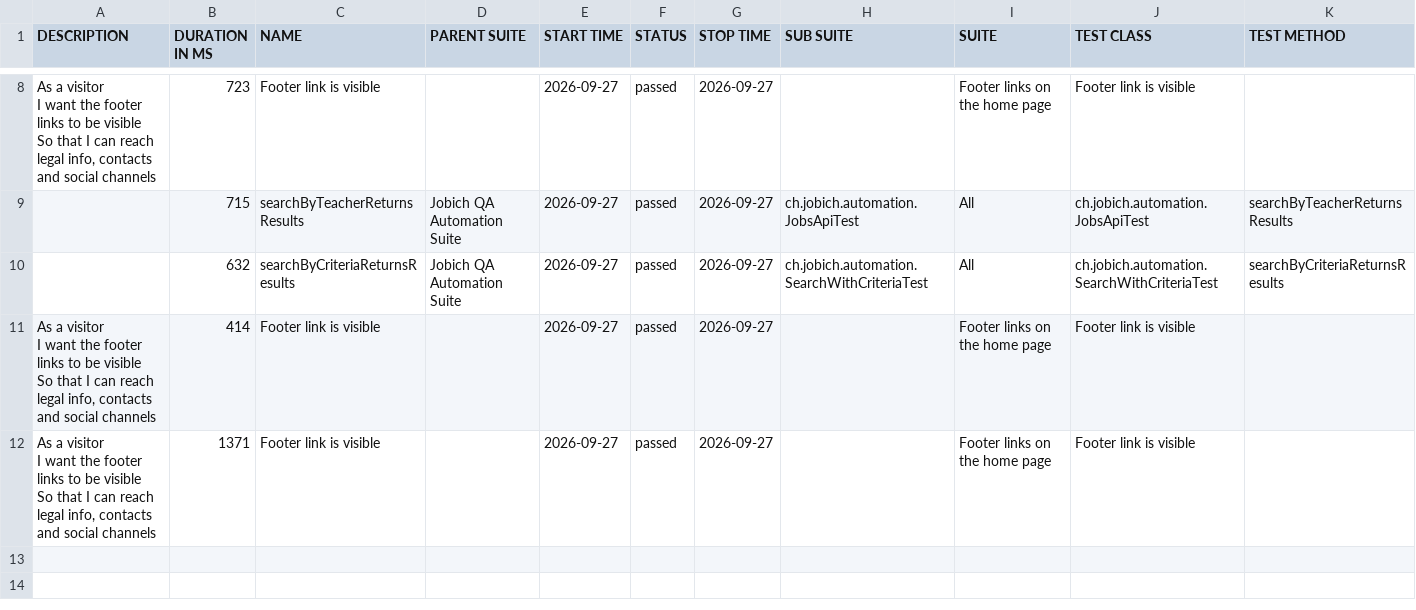
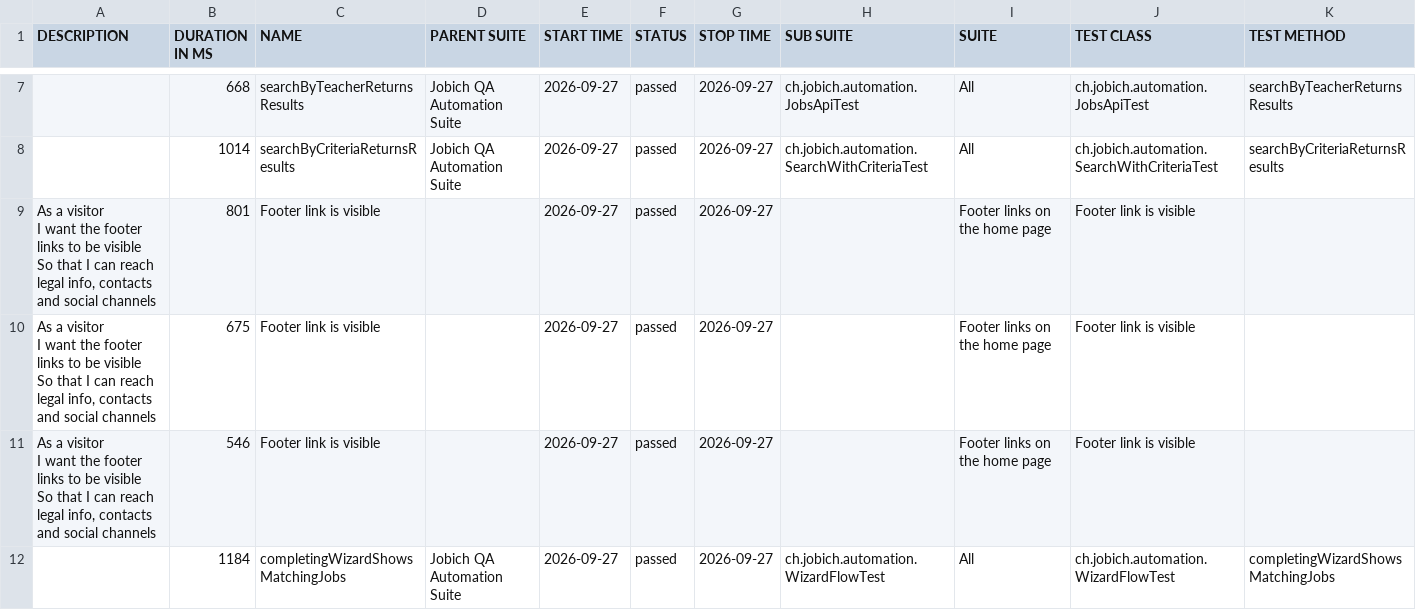
Before and after one commit to aazinchenko/jobich-automation, a CSV file: data/suites.csv, drawn as a sheet; only a part is shown, gaps mark what is left out; the diff covers the shown part only.

```diff
--- a/data/suites.csv
+++ b/data/suites.csv
@@ -14,11 +13,12 @@
-"  As a visitor
-  I want the footer links to be visible
-  So that I can reach legal info, contacts and social channels","723","Footer link is visible","","2026-09-27","passed","2026-09-27","","Footer links on the home page","Footer link is visible",""
-"","715","searchByTeacherReturnsResults","Jobich QA Automation Suite","2026-09-27","passed","2026-09-27","ch.jobich.automation.JobsApiTest","All","ch.jobich.automation.JobsApiTest","searchByTeacherReturnsResults"
-"","632","searchByCriteriaReturnsResults","Jobich QA Automation Suite","2026-09-27","passed","2026-09-27","ch.jobich.automation.SearchWithCriteriaTest","All","ch.jobich.automation.SearchWithCriteriaTest","searchByCriteriaReturnsResults"
-"  As a visitor
-  I want the footer links to be visible
-  So that I can reach legal info, contacts and social channels","414","Footer link is visible","","2026-09-27","passed","2026-09-27","","Footer links on the home page","Footer link is visible",""
-"  As a visitor
-  I want the footer links to be visible
-  So that I can reach legal info, contacts and social channels","1371","Footer link is visible","","2026-09-27","passed","2026-09-27","","Footer links on the home page","Footer link is visible",""
+"","668","searchByTeacherReturnsResults","Jobich QA Automation Suite","2026-09-27","passed","2026-09-27","ch.jobich.automation.JobsApiTest","All","ch.jobich.automation.JobsApiTest","searchByTeacherReturnsResults"
+"","1014","searchByCriteriaReturnsResults","Jobich QA Automation Suite","2026-09-27","passed","2026-09-27","ch.jobich.automation.SearchWithCriteriaTest","All","ch.jobich.automation.SearchWithCriteriaTest","searchByCriteriaReturnsResults"
+"  As a visitor
+  I want the footer links to be visible
+  So that I can reach legal info, contacts and social channels","801","Footer link is visible","","2026-09-27","passed","2026-09-27","","Footer links on the home page","Footer link is visible",""
+"  As a visitor
+  I want the footer links to be visible
+  So that I can reach legal info, contacts and social channels","675","Footer link is visible","","2026-09-27","passed","2026-09-27","","Footer links on the home page","Footer link is visible",""
+"  As a visitor
+  I want the footer links to be visible
+  So that I can reach legal info, contacts and social channels","546","Footer link is visible","","2026-09-27","passed","2026-09-27","","Footer links on the home page","Footer link is visible",""
+"","1184","completingWizardShowsMatchingJobs","Jobich QA Automation Suite","2026-09-27","passed","2026-09-27","ch.jobich.automation.WizardFlowTest","All","ch.jobich.automation.WizardFlowTest","completingWizardShowsMatchingJobs"
```
Also changed, not shown: 1 added row, 2 removed rows and 8 edited cells elsewhere in this file, 45 other files.
